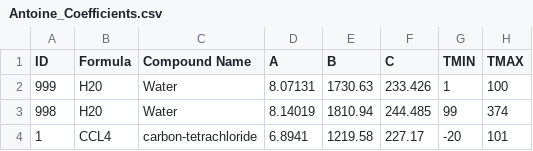
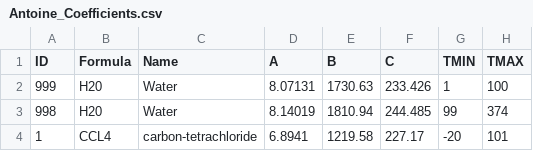
Before and after one commit to EliteFourRhys/Chem_Eng_Handbook, a CSV file: antoines/Antoine_Coefficients.csv, drawn as a sheet; only a part is shown.

Commit message:
updates antoines

```diff
--- a/antoines/Antoine_Coefficients.csv
+++ b/antoines/Antoine_Coefficients.csv
@@ -1,2 +1,2 @@
-ID,Formula,Compound Name,A,B,C,TMIN,TMAX
+ID,Formula,Name,A,B,C,TMIN,TMAX
 999,H20,Water,8.07131,1730.63,233.426,1,100
```
Also changed, not shown: 2 other files.
